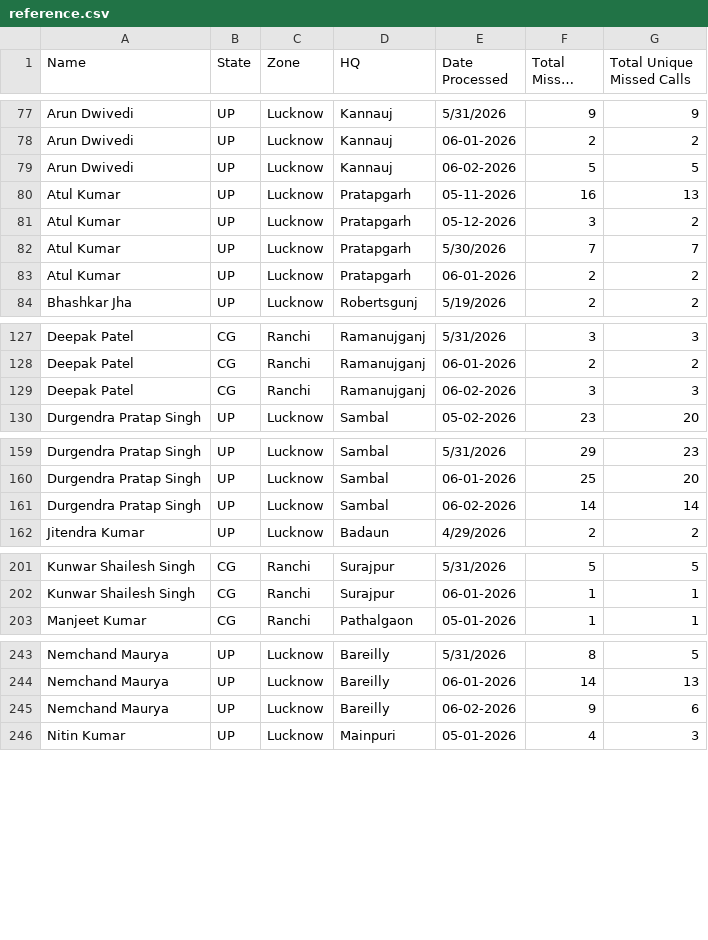
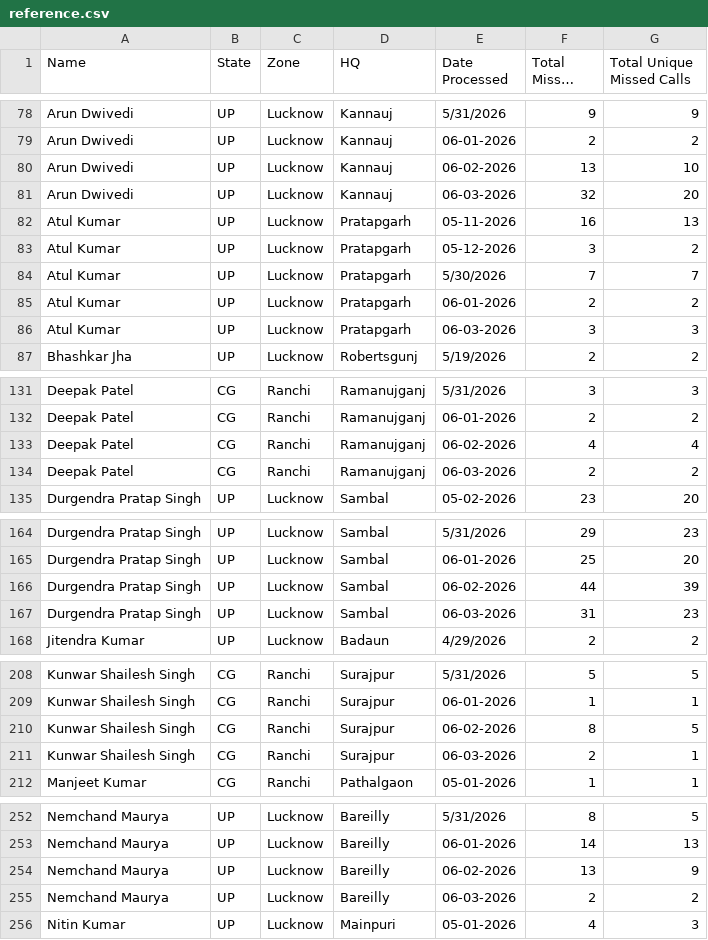
Before and after one commit to projectquicksilver/Shriram_Bioseed_Dashboard, a CSV file: public/reference.csv, drawn as a sheet; only a part is shown, gaps mark what is left out; long unchanged cells end in …; the diff covers the shown part only.

```diff
--- a/public/reference.csv
+++ b/public/reference.csv
@@ -78,3 +79,4 @@ Arun Dwivedi,UP,Lucknow,Kannauj,5/31/2026,9,9
 Arun Dwivedi,UP,Lucknow,Kannauj,06-01-2026,2,2
-Arun Dwivedi,UP,Lucknow,Kannauj,06-02-2026,5,5
+Arun Dwivedi,UP,Lucknow,Kannauj,06-02-2026,13,10
+Arun Dwivedi,UP,Lucknow,Kannauj,06-03-2026,32,20
 Atul Kumar,UP,Lucknow,Pratapgarh,05-11-2026,16,13
@@ -83,2 +85,3 @@ Atul Kumar,UP,Lucknow,Pratapgarh,5/30/2026,7,7
 Atul Kumar,UP,Lucknow,Pratapgarh,06-01-2026,2,2
+Atul Kumar,UP,Lucknow,Pratapgarh,06-03-2026,3,3
 Bhashkar Jha,UP,Lucknow,Robertsgunj,5/19/2026,2,2
@@ -128,3 +132,4 @@ Deepak Patel,CG,Ranchi,Ramanujganj,5/31/2026,3,3
 Deepak Patel,CG,Ranchi,Ramanujganj,06-01-2026,2,2
-Deepak Patel,CG,Ranchi,Ramanujganj,06-02-2026,3,3
+Deepak Patel,CG,Ranchi,Ramanujganj,06-02-2026,4,4
+Deepak Patel,CG,Ranchi,Ramanujganj,06-03-2026,2,2
 Durgendra Pratap Singh,UP,Lucknow,Sambal,05-02-2026,23,20
@@ -160,3 +165,4 @@ Durgendra Pratap Singh,UP,Lucknow,Sambal,5/31/2026,29,23
 Durgendra Pratap Singh,UP,Lucknow,Sambal,06-01-2026,25,20
-Durgendra Pratap Singh,UP,Lucknow,Sambal,06-02-2026,14,14
+Durgendra Pratap Singh,UP,Lucknow,Sambal,06-02-2026,44,39
+Durgendra Pratap Singh,UP,Lucknow,Sambal,06-03-2026,31,23
 Jitendra Kumar,UP,Lucknow,Badaun,4/29/2026,2,2
@@ -202,2 +209,4 @@ Kunwar Shailesh Singh,CG,Ranchi,Surajpur,5/31/2026,5,5
 Kunwar Shailesh Singh,CG,Ranchi,Surajpur,06-01-2026,1,1
+Kunwar Shailesh Singh,CG,Ranchi,Surajpur,06-02-2026,8,5
+Kunwar Shailesh Singh,CG,Ranchi,Surajpur,06-03-2026,2,1
 Manjeet Kumar,CG,Ranchi,Pathalgaon,05-01-2026,1,1
@@ -244,3 +253,4 @@ Nemchand Maurya,UP,Lucknow,Bareilly,5/31/2026,8,5
 Nemchand Maurya,UP,Lucknow,Bareilly,06-01-2026,14,13
-Nemchand Maurya,UP,Lucknow,Bareilly,06-02-2026,9,6
+Nemchand Maurya,UP,Lucknow,Bareilly,06-02-2026,13,9
+Nemchand Maurya,UP,Lucknow,Bareilly,06-03-2026,2,2
 Nitin Kumar,UP,Lucknow,Mainpuri,05-01-2026,4,3
```
Also changed, not shown: 12 added rows and 14 edited cells elsewhere in this file, 1 other file.
